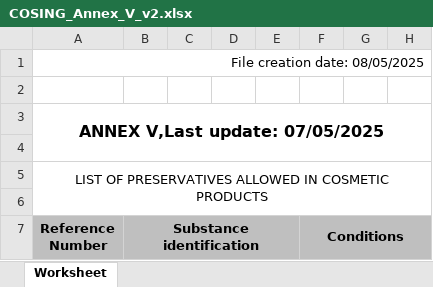
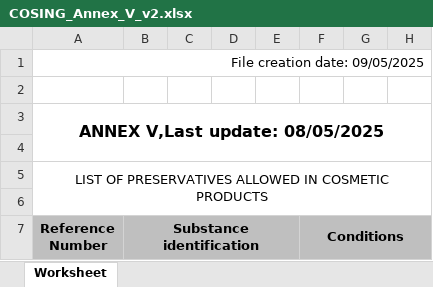
Before and after one commit to Maxi199588/cosmetic-checker, an Excel workbook: RESTRICCIONES/COSING_Annex_V_v2.xlsx, sheet Worksheet, drawn as a sheet; only a part is shown; values as stored, in another font and other column widths than the file's, no borders; the diff names each change by its address in the sheet, - before the commit and + after, or states it on an @@ line.

```diff
--- a/RESTRICCIONES/COSING_Annex_V_v2.xlsx (sheet Worksheet)
+++ b/RESTRICCIONES/COSING_Annex_V_v2.xlsx (sheet Worksheet)
-A1 (Reference Number): File creation date: 08/05/2025
+A1 (Reference Number): File creation date: 09/05/2025
-A3 (Reference Number): ANNEX V,Last update: 07/05/2025
+A3 (Reference Number): ANNEX V,Last update: 08/05/2025
```
